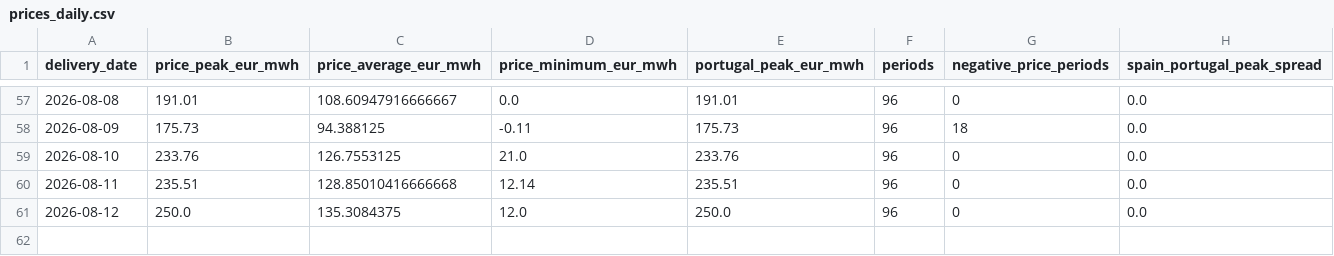
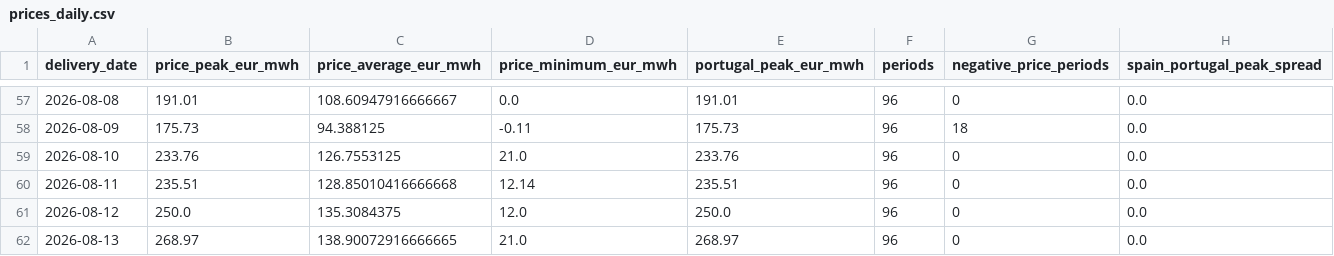
Before and after one commit to Evanssdas/Spain-Market-Platform, a CSV file: data/processed/prices_daily.csv, drawn as a sheet; only a part is shown, gaps mark what is left out; the diff names each change by its address in the sheet, - before the commit and + after, or states it on an @@ line.

```diff
--- a/data/processed/prices_daily.csv
+++ b/data/processed/prices_daily.csv
+row 62: 2026-08-13 | 268.97 | 138.90072916666665 | 21.0 | 268.97 | 96 | 0 | 0.0
```
Also changed, not shown: data/processed/weather_daily.csv, logs/forecast_log.csv, 5 other files.
